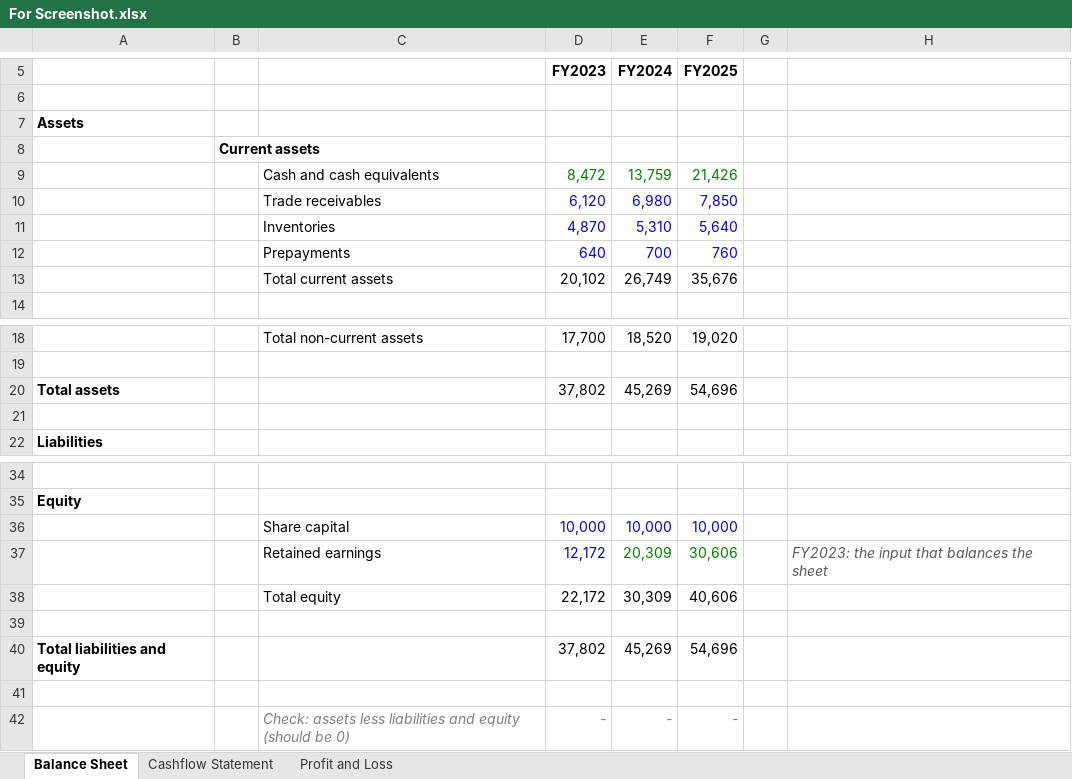
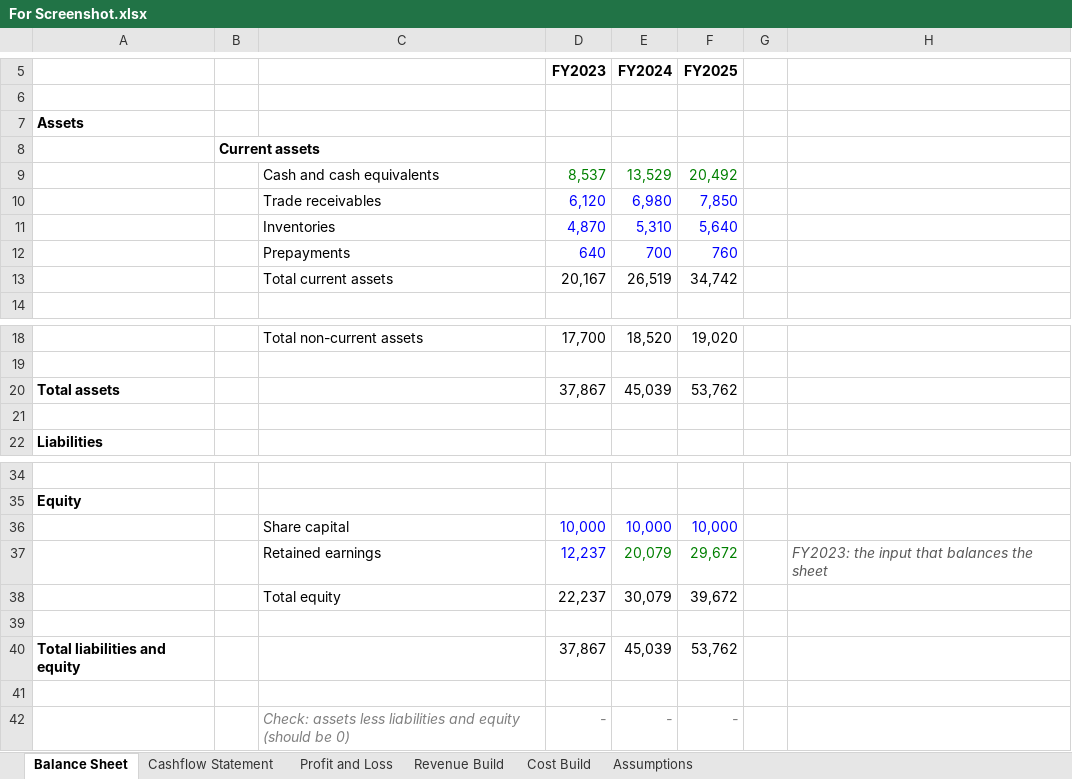
Before and after one commit to juihn/tinykit-excel-releases, an Excel workbook: For Screenshot.xlsx, sheet Balance Sheet, drawn as a sheet; only a part is shown, gaps mark what is left out; values as stored, in another font and other column widths than the file's, no borders; removed rows and columns are numbered as before the commit, all else as after; the diff names each change by its address in the sheet, - before the commit and + after, or states it on an @@ line.

```diff
--- a/For Screenshot.xlsx (sheet Balance Sheet)
+++ b/For Screenshot.xlsx (sheet Balance Sheet)
+sheet tab: Revenue Build
+sheet tab: Cost Build
+sheet tab: Assumptions
-row 9:  |  | Cash and cash equivalents | 8,472 | 13,759 | 21,426
+row 9:  |  | Cash and cash equivalents | 8,537 | 13,529 | 20,492
-row 13:  |  | Total current assets | 20,102 | 26,749 | 35,676
+row 13:  |  | Total current assets | 20,167 | 26,519 | 34,742
-row 20: Total assets |  |  | 37,802 | 45,269 | 54,696
+row 20: Total assets |  |  | 37,867 | 45,039 | 53,762
-row 37:  |  | Retained earnings | 12,172 | 20,309 | 30,606 |  | FY2023: the input that balances the sheet
-row 38:  |  | Total equity | 22,172 | 30,309 | 40,606
+row 37:  |  | Retained earnings | 12,237 | 20,079 | 29,672 |  | FY2023: the input that balances the sheet
+row 38:  |  | Total equity | 22,237 | 30,079 | 39,672
-row 40: Total liabilities and equity |  |  | 37,802 | 45,269 | 54,696
+row 40: Total liabilities and equity |  |  | 37,867 | 45,039 | 53,762
```
Also changed, not shown: sheet Profit and Loss, sheet Cashflow Statement, formulas that keep their value, charts or pictures.
